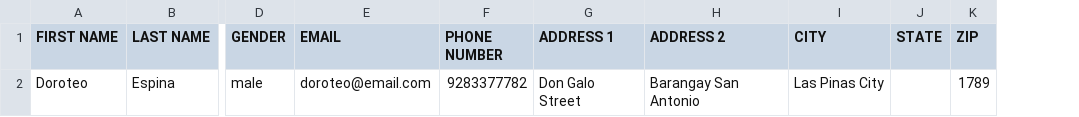
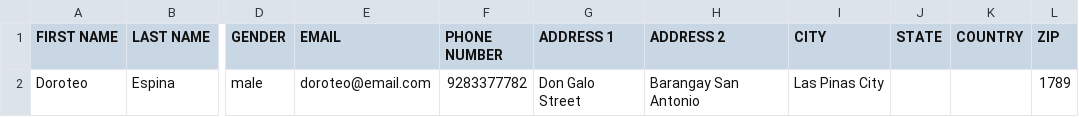
Before and after one commit to CruGlobal/campus-contacts-web, a CSV file: public/files/sample_contacts.csv, drawn as a sheet; only a part is shown, gaps mark what is left out; the diff names each change by its address in the sheet, - before the commit and + after, or states it on an @@ line.

Commit message:
Included survey questions in sample_contacts.csv

```diff
--- a/public/files/sample_contacts.csv
+++ b/public/files/sample_contacts.csv
+column K (COUNTRY), empty
```
Also changed, not shown: 2 other files.
